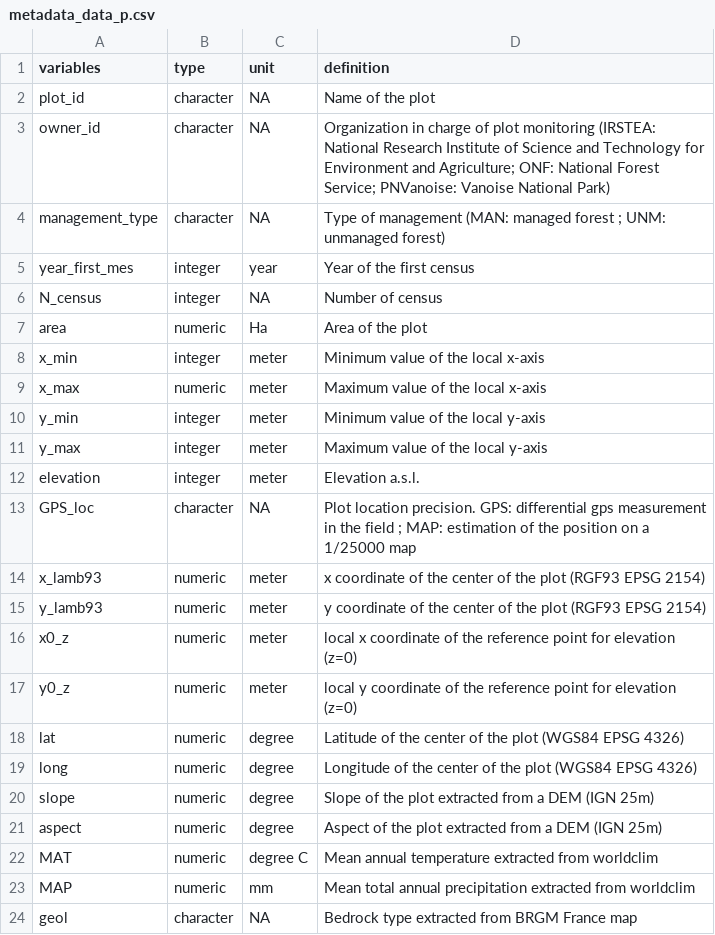
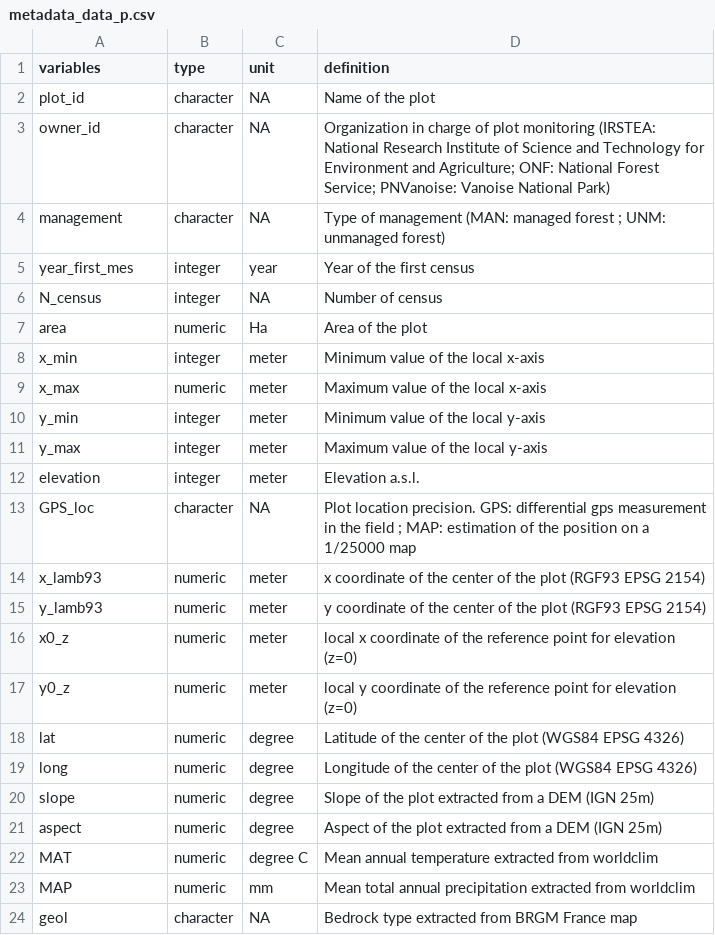
Before and after one commit to kunstler/ALPFORPLOTS, a CSV file: output/metadata_data_p.csv, drawn as a sheet; the diff names each change by its address in the sheet, - before the commit and + after, or states it on an @@ line.

Commit message:
ALPFORPLOTS  data version 1.0

```diff
--- a/output/metadata_data_p.csv
+++ b/output/metadata_data_p.csv
-A4 (variables): management_type
+A4 (variables): management
```
